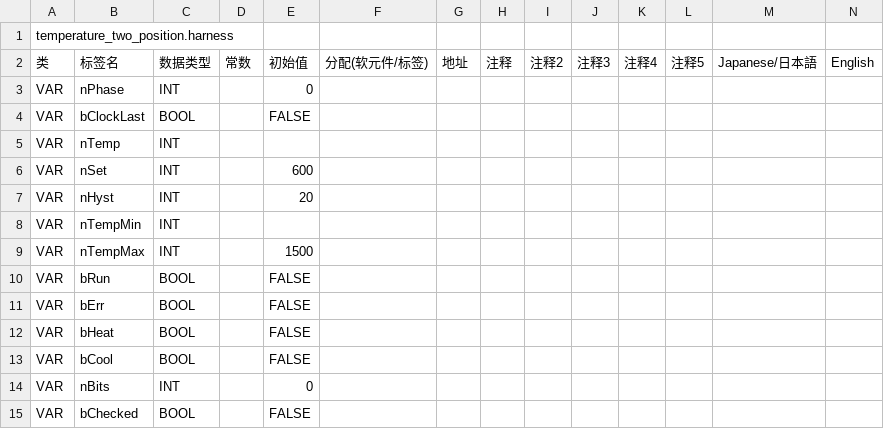
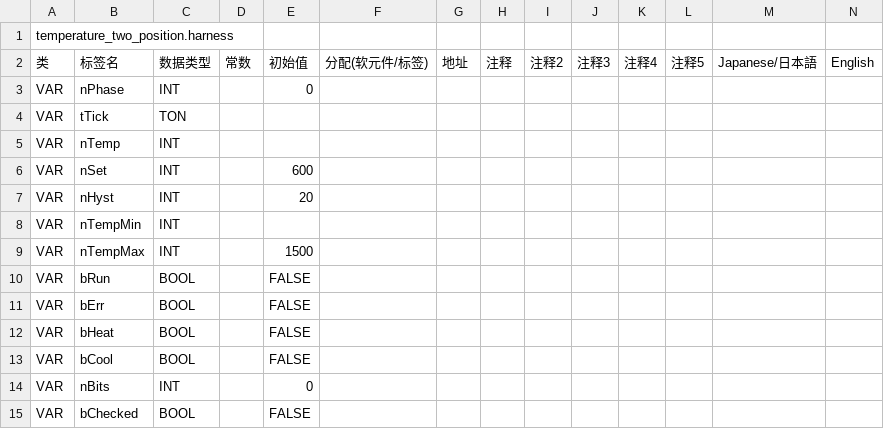
Before and after one commit to mlwei1/ai-st-gxworks3, a CSV file: out/temp_harness/Main_local_labels.csv, drawn as a sheet; only a part is shown; removed rows and columns are numbered as before the commit, all else as after; rows hold the shown columns only; the diff names each change by its address in the sheet, - before the commit and + after, or states it on an @@ line.

Commit message:
fix(sim): harness uses TON 1s tick (SM412 is stuck-ON in GX Simulator3)

```diff
--- a/out/temp_harness/Main_local_labels.csv
+++ b/out/temp_harness/Main_local_labels.csv
-row 4: VAR | bClockLast | BOOL |  | FALSE
+row 4: VAR | tTick | TON
```
Also changed, not shown: 5 other files.
